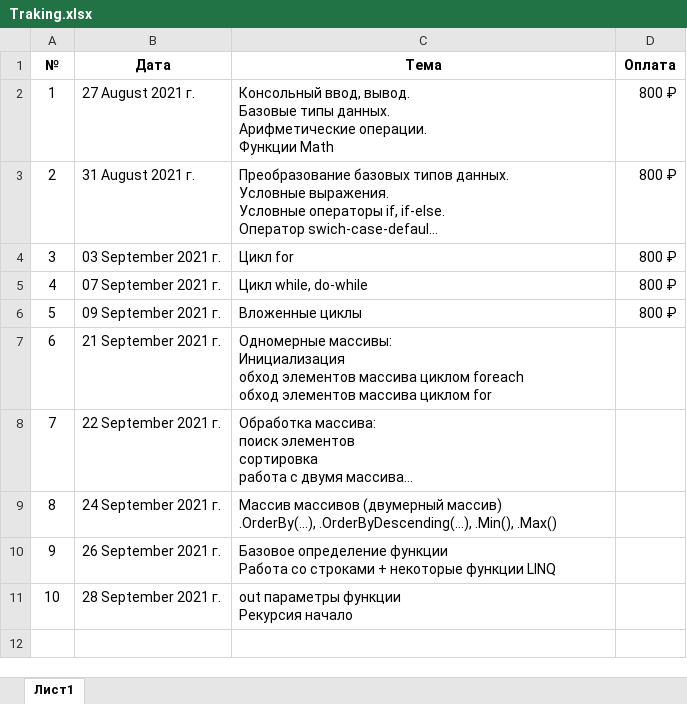
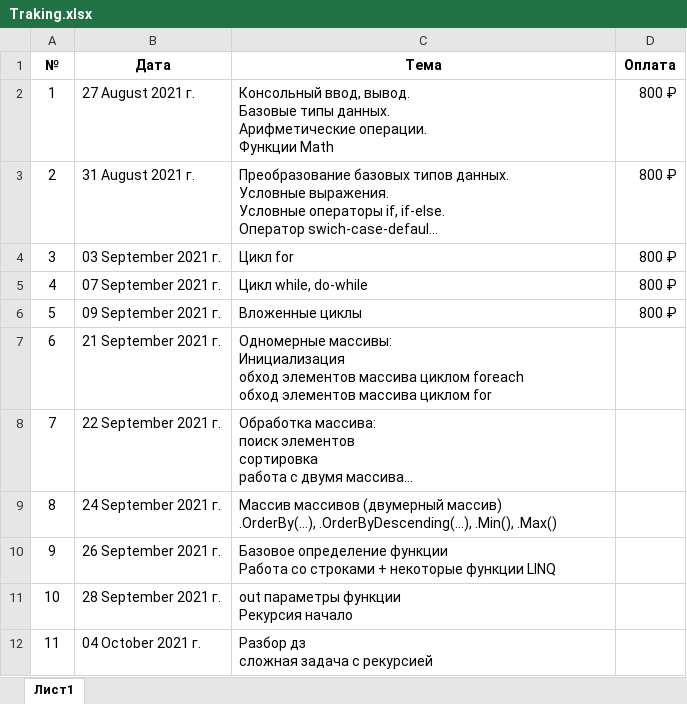
Before and after one commit to romankurn/Teaching, an Excel workbook: Traking.xlsx, sheet Лист1, drawn as a sheet; long unchanged cells end in …; values as stored, in another font and other column widths than the file's, no borders; ↵ is a line break in a cell; the diff names each change by its address in the sheet, - before the commit and + after, or states it on an @@ line.

```diff
--- a/Traking.xlsx (sheet Лист1)
+++ b/Traking.xlsx (sheet Лист1)
+row 12: 11 | 04 October 2021 г. | Разбор дз ↵ сложная задача с рекурсией
```
Also changed, not shown: Инфо/Функции.xlsx, 7 other files.
